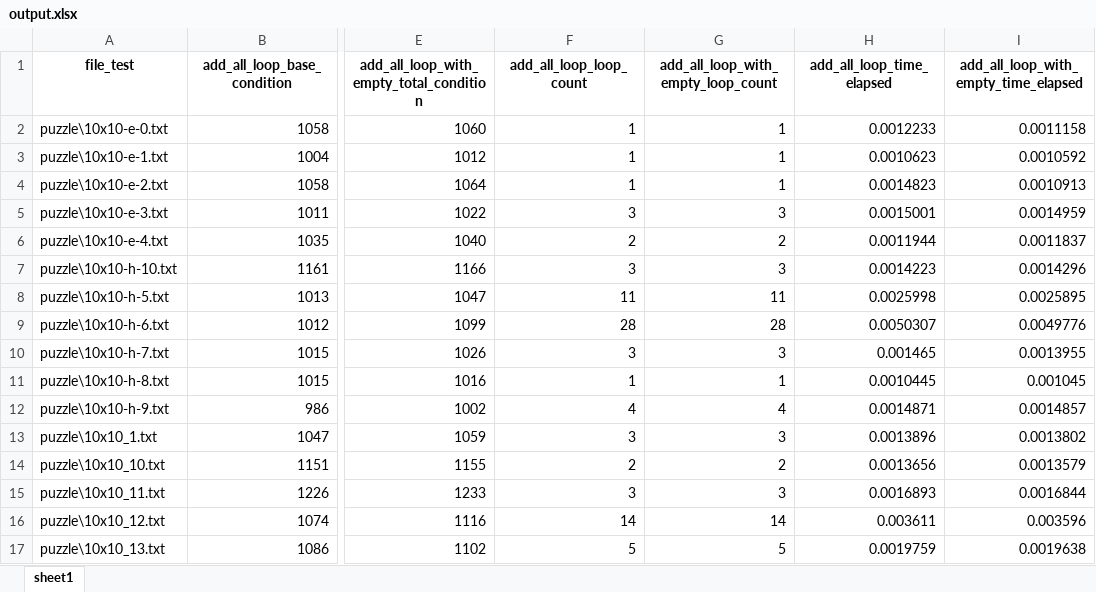
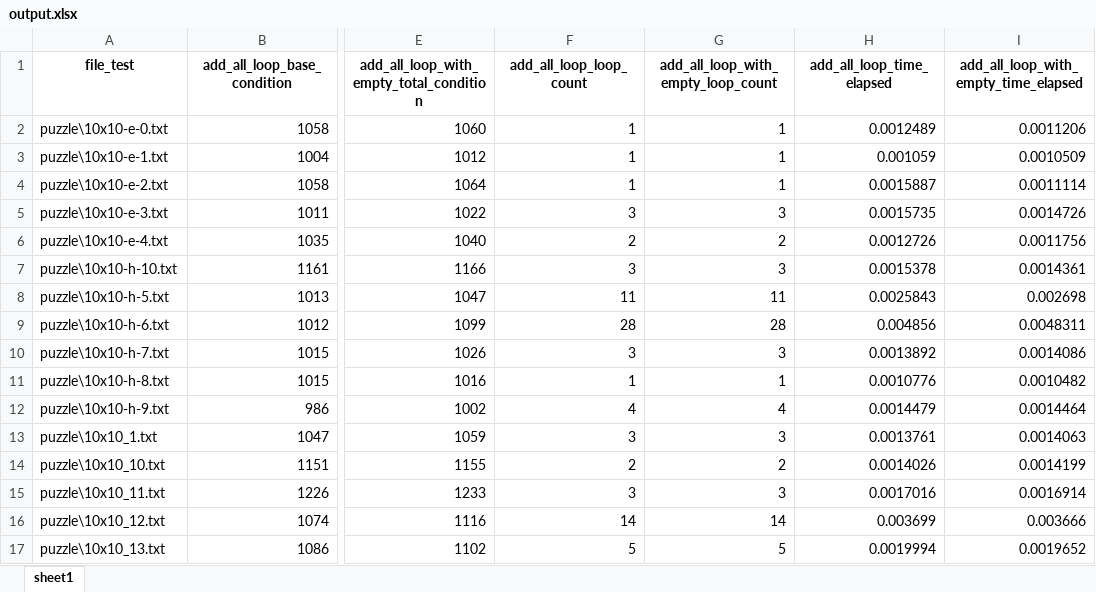
Before and after one commit to TruongXuanHieu-H/slither-link, an Excel workbook: output.xlsx, sheet sheet1, drawn as a sheet; only a part is shown, gaps mark what is left out; values as stored, in another font and other column widths than the file's, no borders; the diff covers the shown part only; the diff names each change by its address in the sheet, - before the commit and + after, or states it on an @@ line.

```diff
--- a/output.xlsx (sheet sheet1)
+++ b/output.xlsx (sheet sheet1)
-H2 (add_all_loop_time_elapsed): 0.0012233
+H2 (add_all_loop_time_elapsed): 0.0012489
-I2: 0.0011158
+I2: 0.0011206
-H3 (add_all_loop_time_elapsed): 0.0010623
+H3 (add_all_loop_time_elapsed): 0.001059
-I3: 0.0010592
+I3: 0.0010509
-H4 (add_all_loop_time_elapsed): 0.0014823
+H4 (add_all_loop_time_elapsed): 0.0015887
-I4: 0.0010913
+I4: 0.0011114
-H5 (add_all_loop_time_elapsed): 0.0015001
+H5 (add_all_loop_time_elapsed): 0.0015735
-I5: 0.0014959
+I5: 0.0014726
-H6 (add_all_loop_time_elapsed): 0.0011944
+H6 (add_all_loop_time_elapsed): 0.0012726
-I6: 0.0011837
+I6: 0.0011756
-H7 (add_all_loop_time_elapsed): 0.0014223
+H7 (add_all_loop_time_elapsed): 0.0015378
-I7: 0.0014296
+I7: 0.0014361
-H8 (add_all_loop_time_elapsed): 0.0025998
+H8 (add_all_loop_time_elapsed): 0.0025843
-I8: 0.0025895
+I8: 0.002698
-H9 (add_all_loop_time_elapsed): 0.0050307
+H9 (add_all_loop_time_elapsed): 0.004856
-I9: 0.0049776
+I9: 0.0048311
-H10 (add_all_loop_time_elapsed): 0.001465
+H10 (add_all_loop_time_elapsed): 0.0013892
-I10: 0.0013955
+I10: 0.0014086
-H11 (add_all_loop_time_elapsed): 0.0010445
+H11 (add_all_loop_time_elapsed): 0.0010776
-I11: 0.001045
+I11: 0.0010482
-H12 (add_all_loop_time_elapsed): 0.0014871
+H12 (add_all_loop_time_elapsed): 0.0014479
-I12: 0.0014857
+I12: 0.0014464
-H13 (add_all_loop_time_elapsed): 0.0013896
+H13 (add_all_loop_time_elapsed): 0.0013761
-I13: 0.0013802
+I13: 0.0014063
-H14 (add_all_loop_time_elapsed): 0.0013656
+H14 (add_all_loop_time_elapsed): 0.0014026
-I14: 0.0013579
+I14: 0.0014199
-H15 (add_all_loop_time_elapsed): 0.0016893
+H15 (add_all_loop_time_elapsed): 0.0017016
-I15: 0.0016844
+I15: 0.0016914
-H16 (add_all_loop_time_elapsed): 0.003611
+H16 (add_all_loop_time_elapsed): 0.003699
-I16: 0.003596
+I16: 0.003666
-H17 (add_all_loop_time_elapsed): 0.0019759
+H17 (add_all_loop_time_elapsed): 0.0019994
-I17: 0.0019638
+I17: 0.0019652
```
Also changed, not shown: 358 edited cells elsewhere in this sheet, 1 other file.
